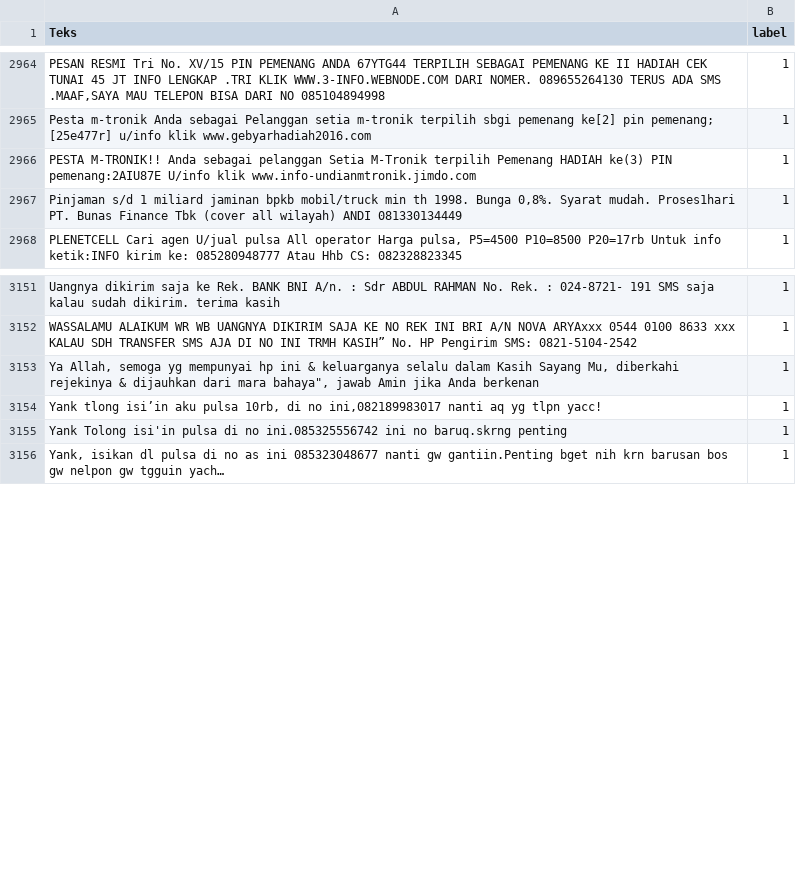
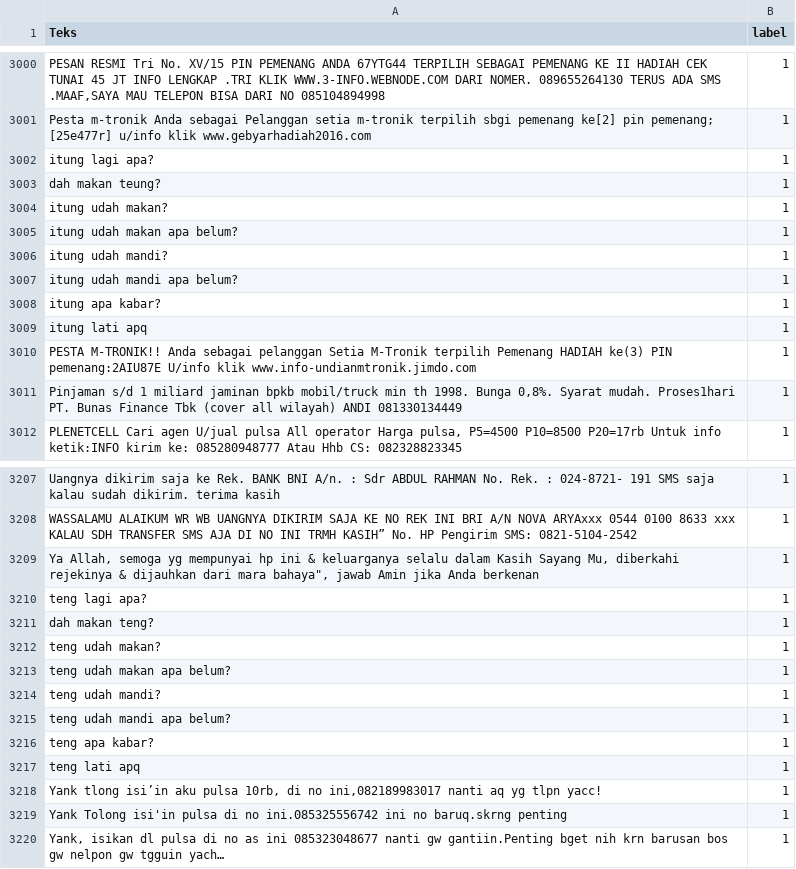
Before and after one commit to zakyyusuff/sidan-internship-1, a CSV file: 3/test.csv, drawn as a sheet; only a part is shown, gaps mark what is left out; the diff covers the shown part only; the diff names each change by its address in the sheet, - before the commit and + after, or states it on an @@ line.

```diff
--- a/3/test.csv
+++ b/3/test.csv
+row 3002: itung lagi apa? | 1
+row 3003: dah makan teung? | 1
+row 3004: itung udah makan? | 1
+row 3005: itung udah makan apa belum? | 1
+row 3006: itung udah mandi? | 1
+row 3007: itung udah mandi apa belum? | 1
+row 3008: itung apa kabar? | 1
+row 3009: itung lati apq | 1
+row 3210: teng lagi apa? | 1
+row 3211: dah makan teng? | 1
+row 3212: teng udah makan? | 1
+row 3213: teng udah makan apa belum? | 1
+row 3214: teng udah mandi? | 1
+row 3215: teng udah mandi apa belum? | 1
+row 3216: teng apa kabar? | 1
+row 3217: teng lati apq | 1
```
Also changed, not shown: 48 added rows elsewhere in this file, 1 other file.
